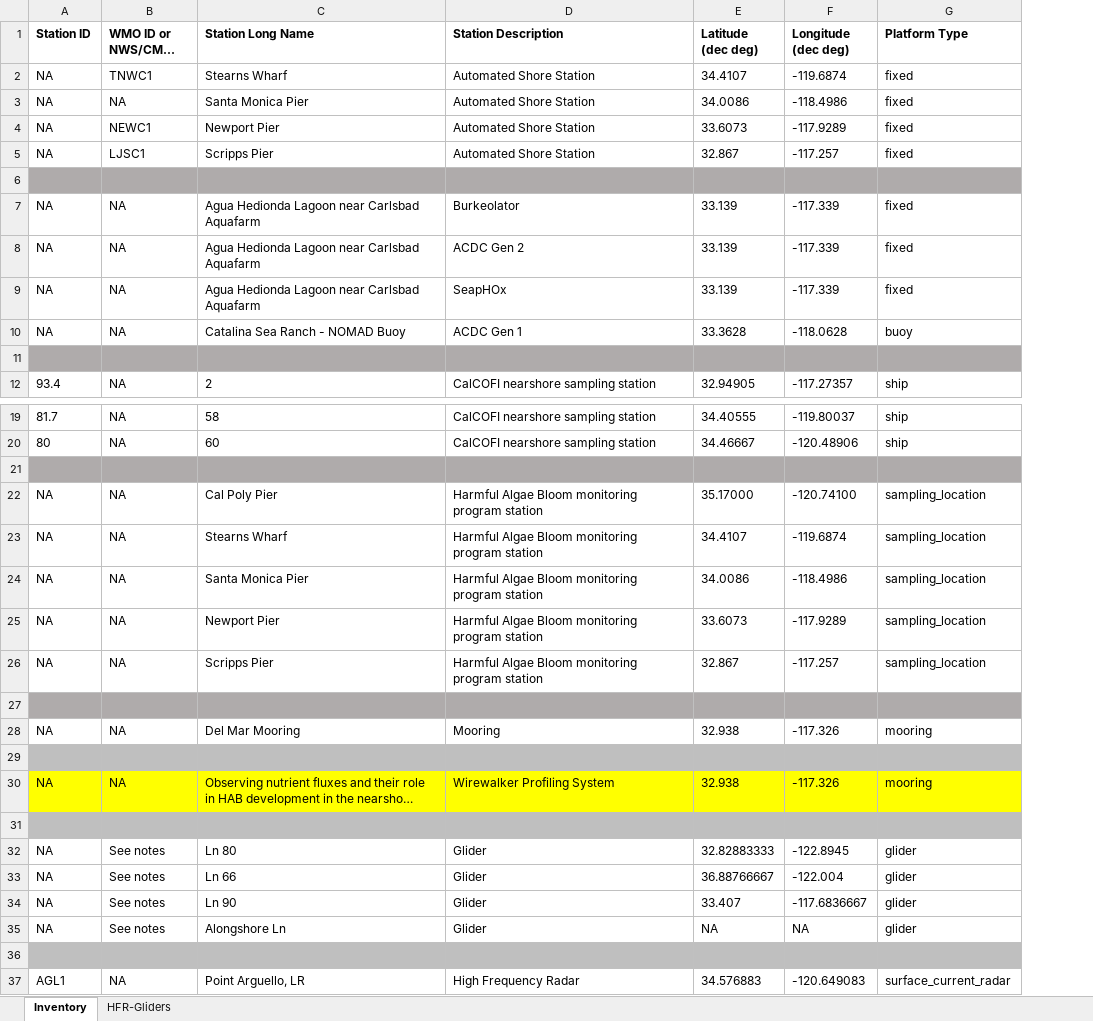
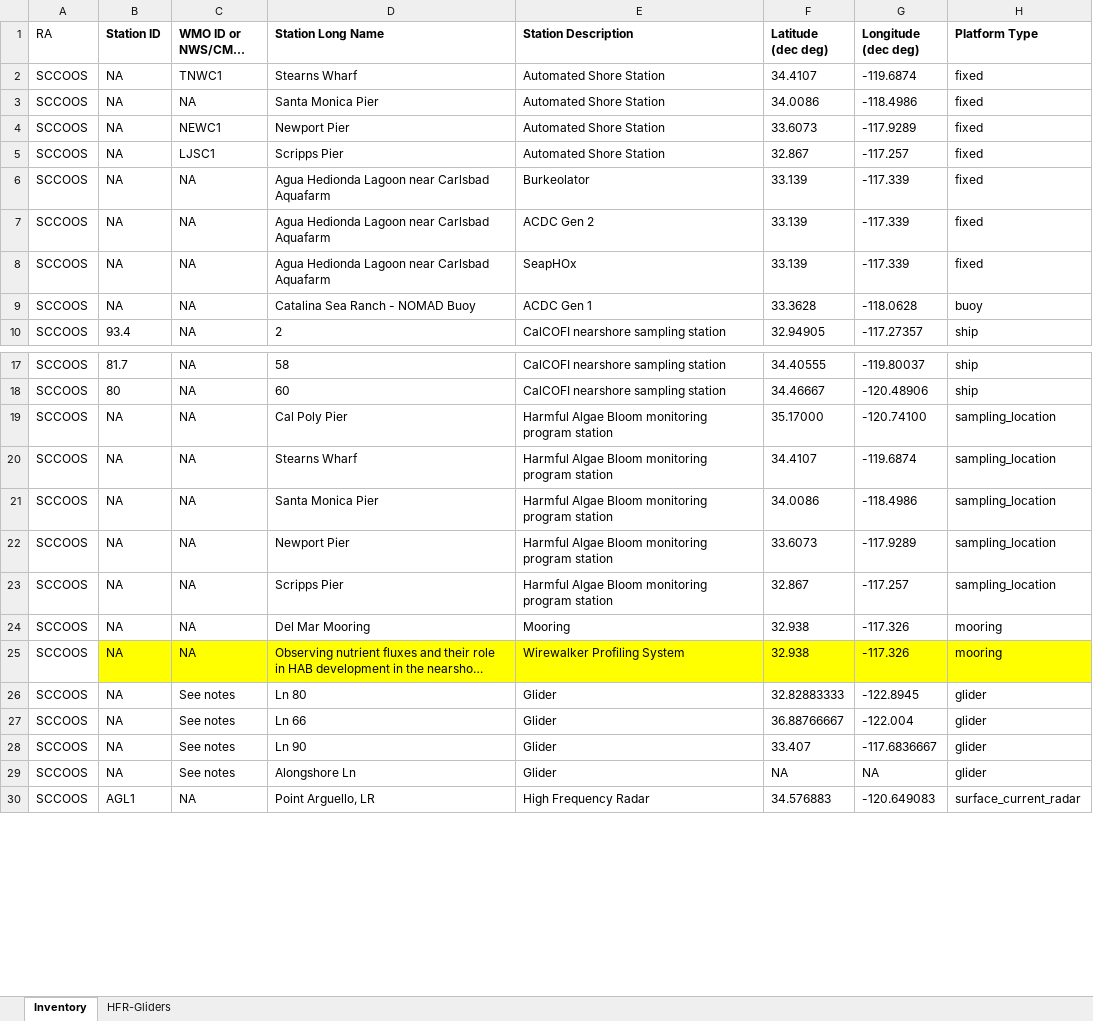
Before and after one commit to ioos/ioos-asset-inventory, an Excel workbook: 2020/data/processed/SCCOOS.xlsx, sheet Inventory, drawn as a sheet; only a part is shown, gaps mark what is left out; long unchanged cells end in …; values as stored, in another font and other column widths than the file's, no borders; removed rows and columns are numbered as before the commit, all else as after; rows hold the shown columns only; the diff names each change by its address in the sheet, - before the commit and + after, or states it on an @@ line.

Commit message:
added RA name manually for GLOS and SCCOOS

```diff
--- a/2020/data/processed/SCCOOS.xlsx (sheet Inventory)
+++ b/2020/data/processed/SCCOOS.xlsx (sheet Inventory)
+column A (RA), rows 2-10: all SCCOOS; rows 17-30: all SCCOOS
-row 6: (empty)
-row 11: (empty)
-row 21: (empty)
-row 27: (empty)
-row 29: (empty)
-row 31: (empty)
-row 36: (empty)
```
Also changed, not shown: 2020/data/processed/GLOS.xlsx, 4 other files.
